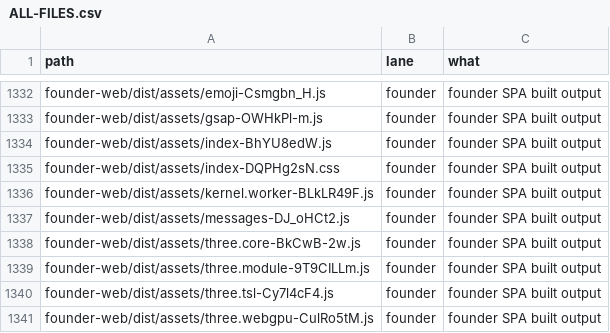
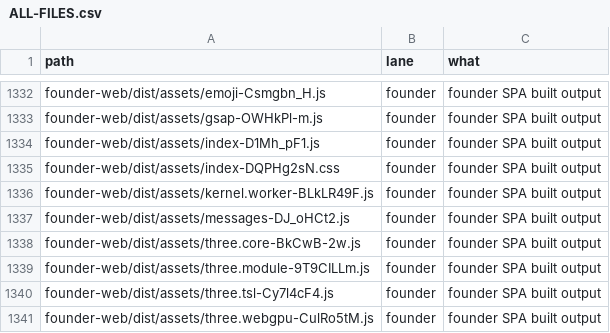
Before and after one commit to naumansherwani/ANEXOMAIL-WORKSPACE, a CSV file: lanes/ALL-FILES.csv, drawn as a sheet; only a part is shown, gaps mark what is left out.

```diff
--- a/lanes/ALL-FILES.csv
+++ b/lanes/ALL-FILES.csv
@@ -1333,3 +1333,3 @@ founder-web/dist/assets/emoji-Csmgbn_H.js,founder,"founder SPA built output"
 founder-web/dist/assets/gsap-OWHkPl-m.js,founder,"founder SPA built output"
-founder-web/dist/assets/index-BhYU8edW.js,founder,"founder SPA built output"
+founder-web/dist/assets/index-D1Mh_pF1.js,founder,"founder SPA built output"
 founder-web/dist/assets/index-DQPHg2sN.css,founder,"founder SPA built output"
```
Also changed, not shown: 16 other files.
